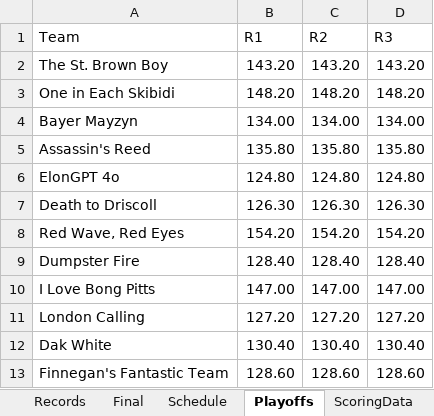
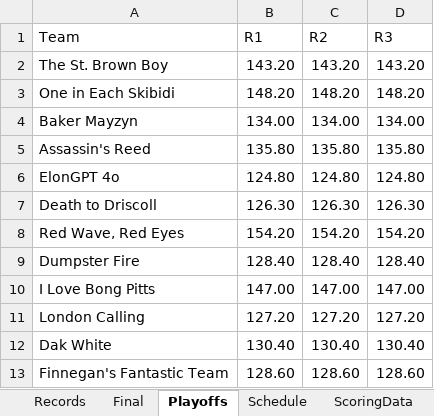
Before and after one commit to fcastaDataNerd/NECBL2024, an Excel workbook: Fantasy.xlsx, sheet Playoffs, drawn as a sheet; values as stored, in another font and other column widths than the file's, no borders; the diff names each change by its address in the sheet, - before the commit and + after, or states it on an @@ line.

Commit message:
Add files via upload

```diff
--- a/Fantasy.xlsx (sheet Playoffs)
+++ b/Fantasy.xlsx (sheet Playoffs)
@@ sheet tab order changed: Records | Final | Playoffs | Schedule | ScoringData @@
-A4 (Team): Bayer Mayzyn
+A4 (Team): Baker Mayzyn
```
